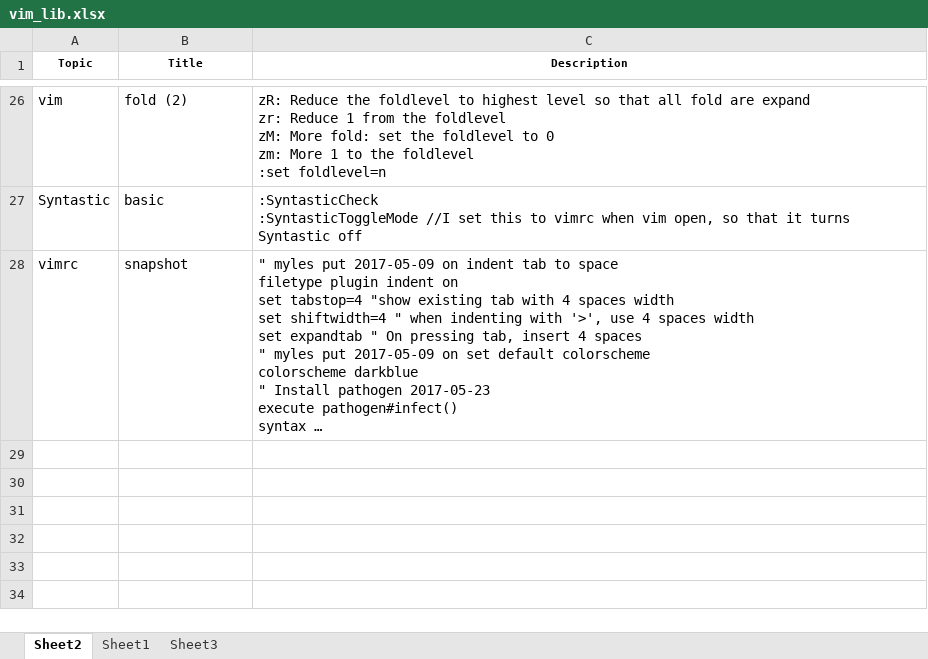
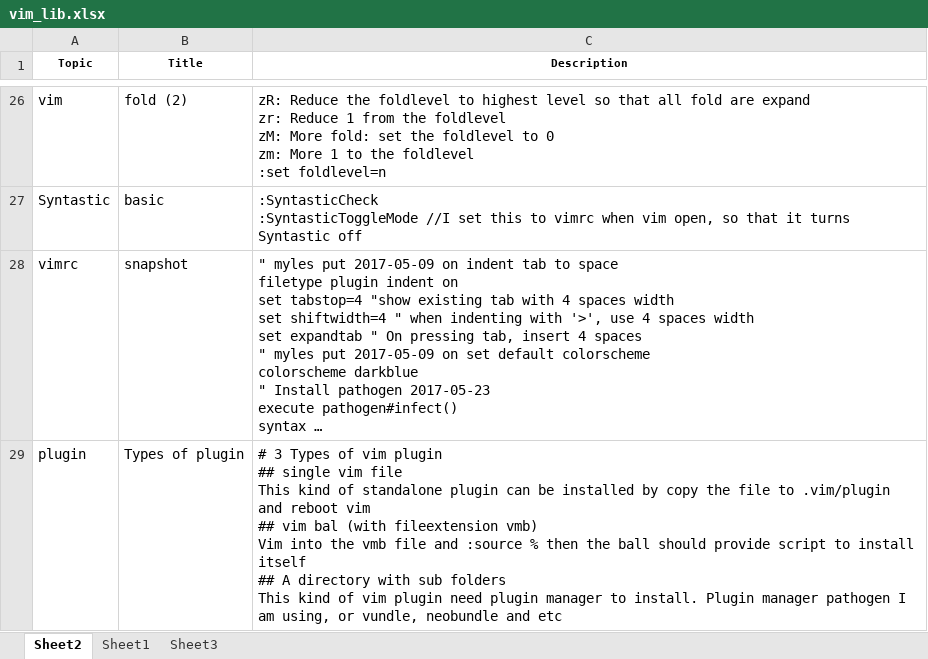
Before and after one commit to mylesieong/code_library, an Excel workbook: vim_lib.xlsx, sheet Sheet2, drawn as a sheet; only a part is shown, gaps mark what is left out; long unchanged cells end in …; values as stored, in another font and other column widths than the file's, no borders; ↵ is a line break in a cell; the diff names each change by its address in the sheet, - before the commit and + after, or states it on an @@ line.

Commit message:
Add vim entry about 3 types of vim plugin

```diff
--- a/vim_lib.xlsx (sheet Sheet2)
+++ b/vim_lib.xlsx (sheet Sheet2)
+row 29: plugin | Types of plugin | # 3 Types of vim plugin ↵ ## single vim file ↵ This kind of standalone plugin can be installed by copy the file to .vim/plugin and reboot vim ↵ ## vim bal (with fileextension vmb) ↵ Vim into the vmb file and :source % then the ball should provide script to install itself ↵ ## A directory with sub folders ↵ This kind of vim plugin need plugin manager to install. Plugin manager pathogen I am using, or vundle, neobundle and etc
```
